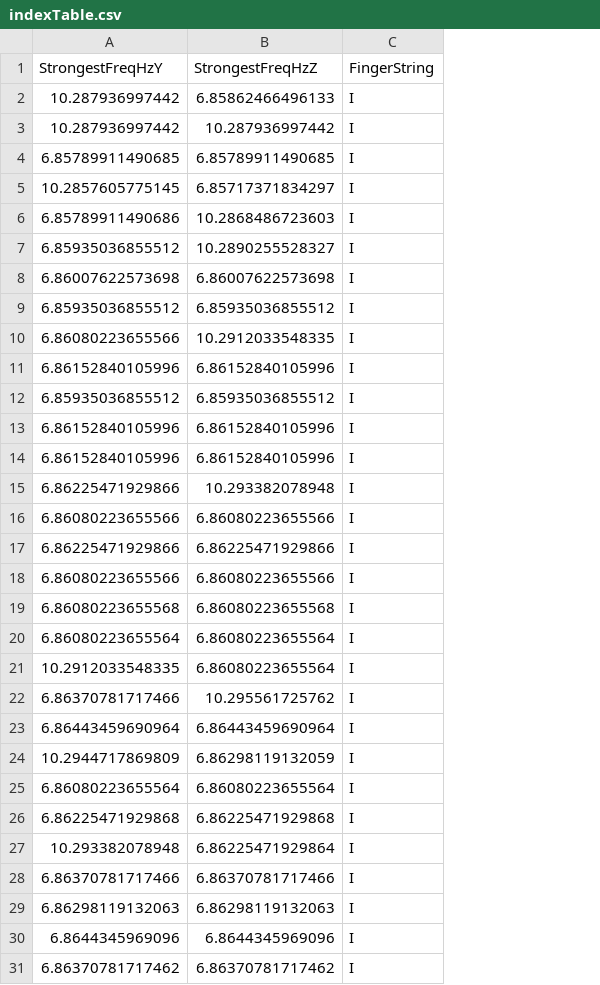
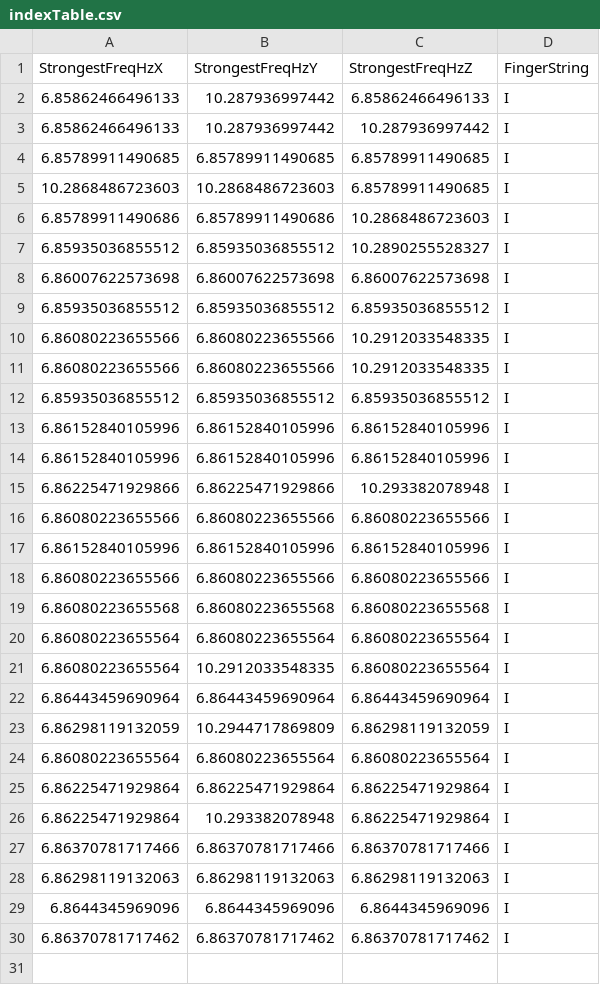
Before and after one commit to dab3mb/MATLAB_Accel_Analysis_Files, a CSV file: MATLAB_Files/OLD_DATA/indexTable.csv, drawn as a sheet; removed rows and columns are numbered as before the commit, all else as after; the diff names each change by its address in the sheet, - before the commit and + after, or states it on an @@ line.

```diff
--- a/MATLAB_Files/OLD_DATA/indexTable.csv
+++ b/MATLAB_Files/OLD_DATA/indexTable.csv
+column A (StrongestFreqHzX), rows 2-4: 6.85862466496133 | 6.85862466496133 | 6.85789911490685; rows 6-10: 6.85789911490686 | 6.85935036855512 | 6.86007622573698 | 6.85935036855512 | 6.86080223655566; rows 12-16: 6.85935036855512 | 6.86152840105996 | 6.86152840105996 | 6.86225471929866 | 6.86080223655566; rows 18-24: 6.86080223655566 | 6.86080223655568 | 6.86080223655564 | 6.86080223655564 | 6.86443459690964 | 6.86298119132059 | 6.86080223655564; rows 26-30: 6.86225471929864 | 6.86370781717466 | 6.86298119132063 | 6.8644345969096 | 6.86370781717462
-row 5: 10.2857605775145 | 6.85717371834297 | I
+row 5: 10.2868486723603 | 10.2868486723603 | 6.85789911490685 | I
+row 11: 6.86080223655566 | 6.86080223655566 | 10.2912033548335 | I
-row 17: 6.86225471929866 | 6.86225471929866 | I
@@ row 11 moved to row 17: 6.86152840105996 @@
-row 22: 6.86370781717466 | 10.295561725762 | I
-row 26: 6.86225471929868 | 6.86225471929868 | I
+row 25: 6.86225471929864 | 6.86225471929864 | 6.86225471929864 | I
```
Also changed, not shown: MATLAB_Files/OLD_DATA/middleTable.csv, MATLAB_Files/OLD_DATA/pinkyTable.csv, 22 other files.
